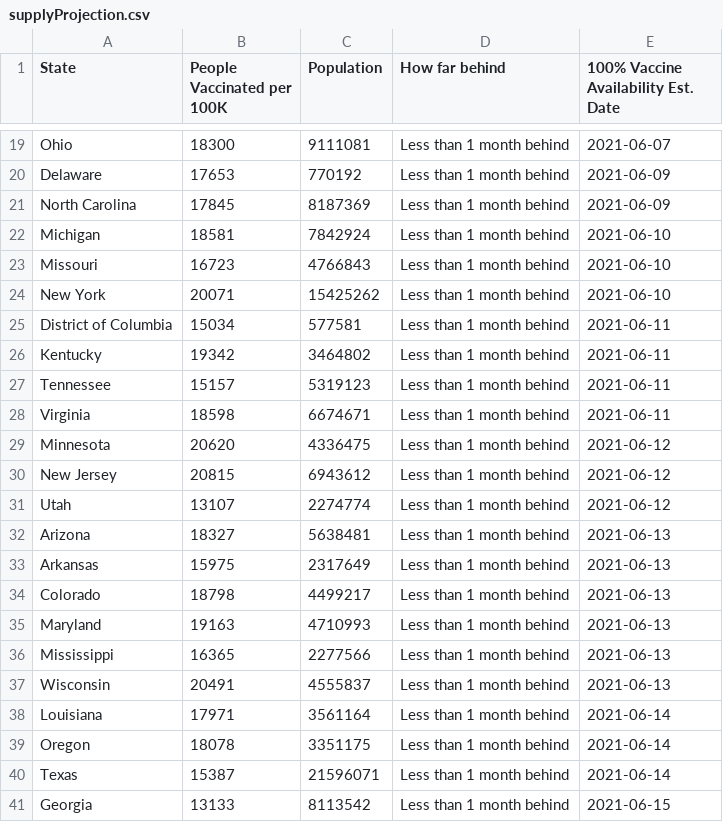
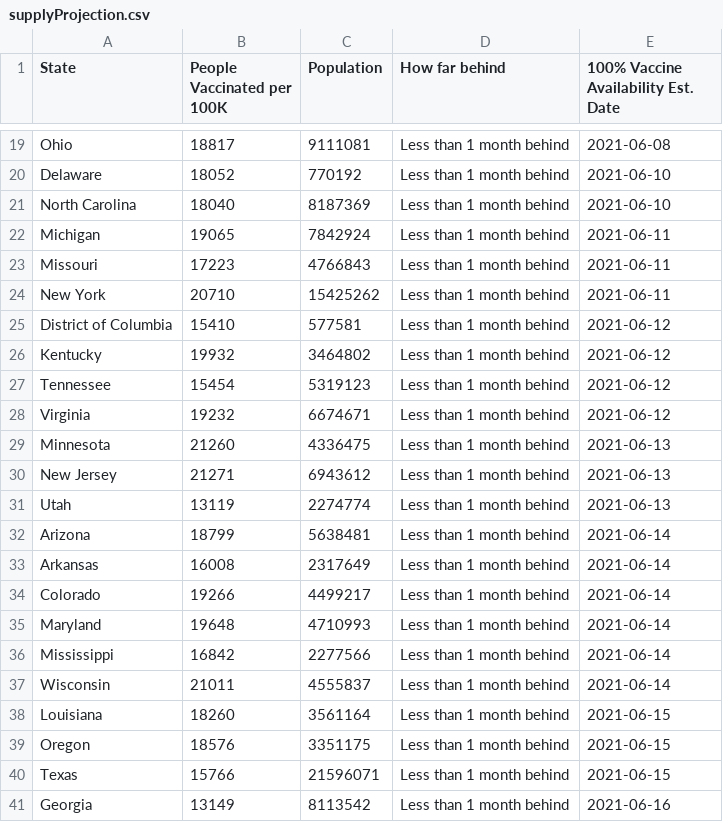
Before and after one commit to anesta95/veryWellVaccineDataTracker, a CSV file: chartData/supplyProjection.csv, drawn as a sheet; only a part is shown, gaps mark what is left out; the diff covers the shown part only; the diff names each change by its address in the sheet, - before the commit and + after, or states it on an @@ line.

```diff
--- a/chartData/supplyProjection.csv
+++ b/chartData/supplyProjection.csv
-B19 (People Vaccinated per 100K): 18300
+B19 (People Vaccinated per 100K): 18817
-E19: 2021-06-07
+E19: 2021-06-08
-B20 (People Vaccinated per 100K): 17653
+B20 (People Vaccinated per 100K): 18052
-E20:E21: 2021-06-09
+E20:E21: 2021-06-10
-B21 (People Vaccinated per 100K): 17845
+B21 (People Vaccinated per 100K): 18040
-B22 (People Vaccinated per 100K): 18581
+B22 (People Vaccinated per 100K): 19065
-E22:E24: 2021-06-10
+E22:E24: 2021-06-11
-B23 (People Vaccinated per 100K): 16723
+B23 (People Vaccinated per 100K): 17223
-B24 (People Vaccinated per 100K): 20071
+B24 (People Vaccinated per 100K): 20710
-B25 (People Vaccinated per 100K): 15034
+B25 (People Vaccinated per 100K): 15410
-E25:E28: 2021-06-11
+E25:E28: 2021-06-12
-B26 (People Vaccinated per 100K): 19342
+B26 (People Vaccinated per 100K): 19932
-B27 (People Vaccinated per 100K): 15157
+B27 (People Vaccinated per 100K): 15454
-B28 (People Vaccinated per 100K): 18598
+B28 (People Vaccinated per 100K): 19232
-B29 (People Vaccinated per 100K): 20620
+B29 (People Vaccinated per 100K): 21260
-E29:E31: 2021-06-12
+E29:E31: 2021-06-13
-B30 (People Vaccinated per 100K): 20815
+B30 (People Vaccinated per 100K): 21271
-B31 (People Vaccinated per 100K): 13107
+B31 (People Vaccinated per 100K): 13119
-B32 (People Vaccinated per 100K): 18327
+B32 (People Vaccinated per 100K): 18799
-E32:E37: 2021-06-13
+E32:E37: 2021-06-14
-B33 (People Vaccinated per 100K): 15975
+B33 (People Vaccinated per 100K): 16008
-B34 (People Vaccinated per 100K): 18798
+B34 (People Vaccinated per 100K): 19266
-B35 (People Vaccinated per 100K): 19163
+B35 (People Vaccinated per 100K): 19648
-B36 (People Vaccinated per 100K): 16365
+B36 (People Vaccinated per 100K): 16842
-B37 (People Vaccinated per 100K): 20491
+B37 (People Vaccinated per 100K): 21011
-B38 (People Vaccinated per 100K): 17971
+B38 (People Vaccinated per 100K): 18260
-E38:E40: 2021-06-14
+E38:E40: 2021-06-15
-B39 (People Vaccinated per 100K): 18078
+B39 (People Vaccinated per 100K): 18576
-B40 (People Vaccinated per 100K): 15387
+B40 (People Vaccinated per 100K): 15766
-B41 (People Vaccinated per 100K): 13133
+B41 (People Vaccinated per 100K): 13149
-E41: 2021-06-15
+E41: 2021-06-16
```
Also changed, not shown: 1 added row, 1 removed row and 57 edited cells elsewhere in this file, chartData/areWeThereYet.csv, chartData/cdcMap.csv, 2 other files.
